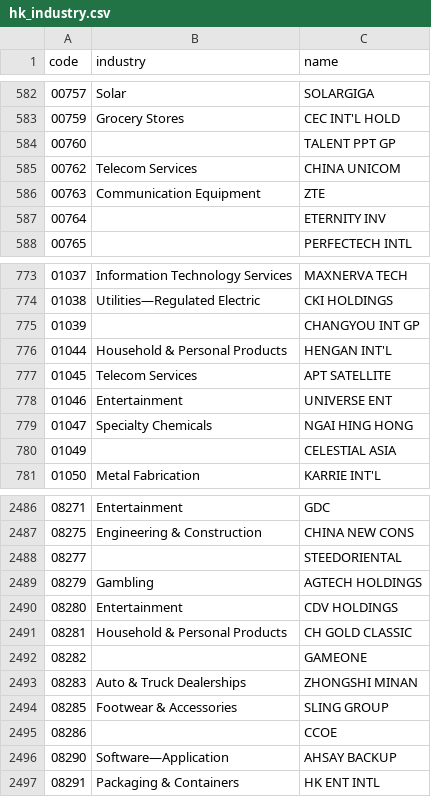
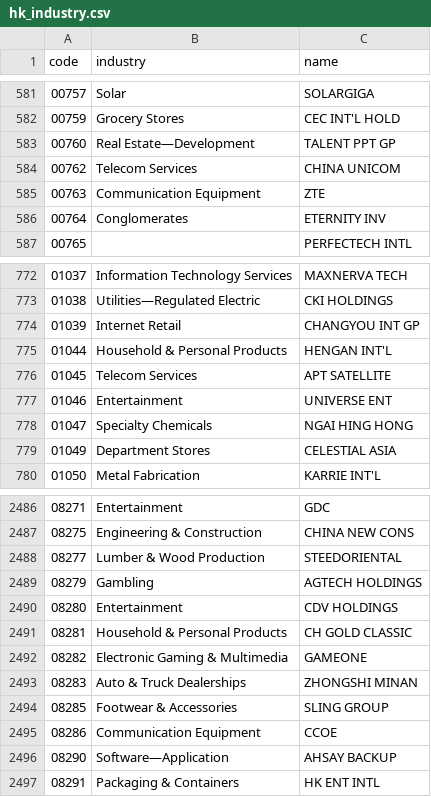
Before and after one commit to yuzy99/hk-rebound-screener, a CSV file: data/cache/hk_industry.csv, drawn as a sheet; only a part is shown, gaps mark what is left out; the diff covers the shown part only.

```diff
--- a/data/cache/hk_industry.csv
+++ b/data/cache/hk_industry.csv
@@ -583,6 +582,6 @@
 00759,Grocery Stores,CEC INT'L HOLD
-00760,,TALENT PPT GP
+00760,Real Estate—Development,TALENT PPT GP
 00762,Telecom Services,CHINA UNICOM
 00763,Communication Equipment,ZTE
-00764,,ETERNITY INV
+00764,Conglomerates,ETERNITY INV
 00765,,PERFECTECH INTL
@@ -774,3 +773,3 @@
 01038,Utilities—Regulated Electric,CKI HOLDINGS
-01039,,CHANGYOU INT GP
+01039,Internet Retail,CHANGYOU INT GP
 01044,Household & Personal Products,HENGAN INT'L
@@ -779,3 +778,3 @@
 01047,Specialty Chemicals,NGAI HING HONG
-01049,,CELESTIAL ASIA
+01049,Department Stores,CELESTIAL ASIA
 01050,Metal Fabrication,KARRIE INT'L
@@ -2487,3 +2487,3 @@
 08275,Engineering & Construction,CHINA NEW CONS
-08277,,STEEDORIENTAL
+08277,Lumber & Wood Production,STEEDORIENTAL
 08279,Gambling,AGTECH HOLDINGS
@@ -2491,6 +2491,6 @@
 08281,Household & Personal Products,CH GOLD CLASSIC
-08282,,GAMEONE
+08282,Electronic Gaming & Multimedia,GAMEONE
 08283,Auto & Truck Dealerships,ZHONGSHI MINAN
 08285,Footwear & Accessories,SLING GROUP
-08286,,CCOE
+08286,Communication Equipment,CCOE
 08290,Software—Application,AHSAY BACKUP
```
Also changed, not shown: 3 added rows, 2 removed rows and 40 edited cells elsewhere in this file, 12 other files.
